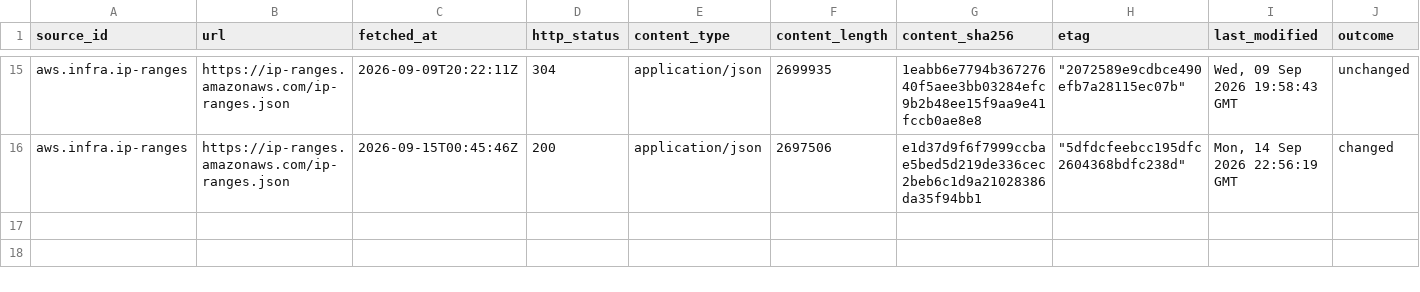
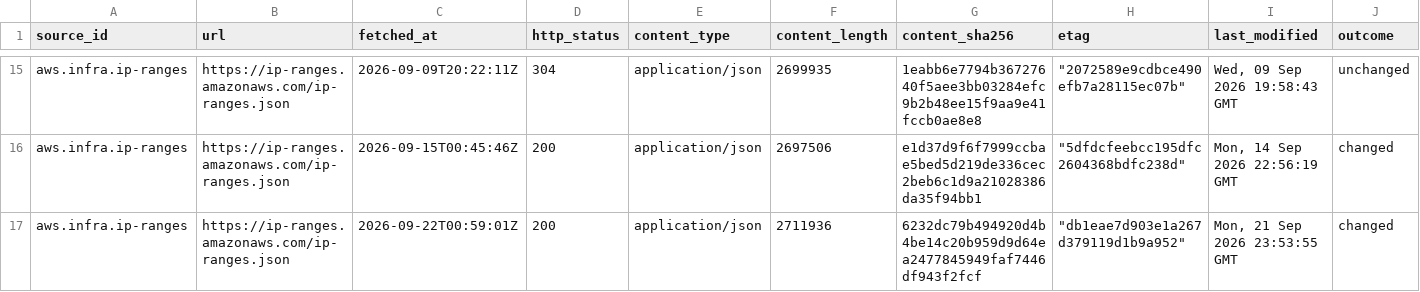
Before and after one commit to q3dresearch/wss-cloud-footprint, a CSV file: manifest/aws.infra.ip-ranges/2026-09.csv, drawn as a sheet; only a part is shown, gaps mark what is left out; rows hold the shown columns only; the diff names each change by its address in the sheet, - before the commit and + after, or states it on an @@ line.

```diff
--- a/manifest/aws.infra.ip-ranges/2026-09.csv
+++ b/manifest/aws.infra.ip-ranges/2026-09.csv
+row 17: aws.infra.ip-ranges | https://ip-ranges.amazonaws.com/ip-ranges.json | 2026-09-22T00:59:01Z | 200 | application/json | 2711936 | 6232dc79b494920d4b4be14c20b959d9d64ea2477845949faf7446df943f2fcf | "db1eae7d903e1a267d379119d1b9a952" | Mon, 21 Sep 2026 23:53:55 GMT | changed
```
Also changed, not shown: manifest/aws.services.regional/2026-09.csv, manifest/azure.servicetags.public/2026-09.csv, 10 other files.
